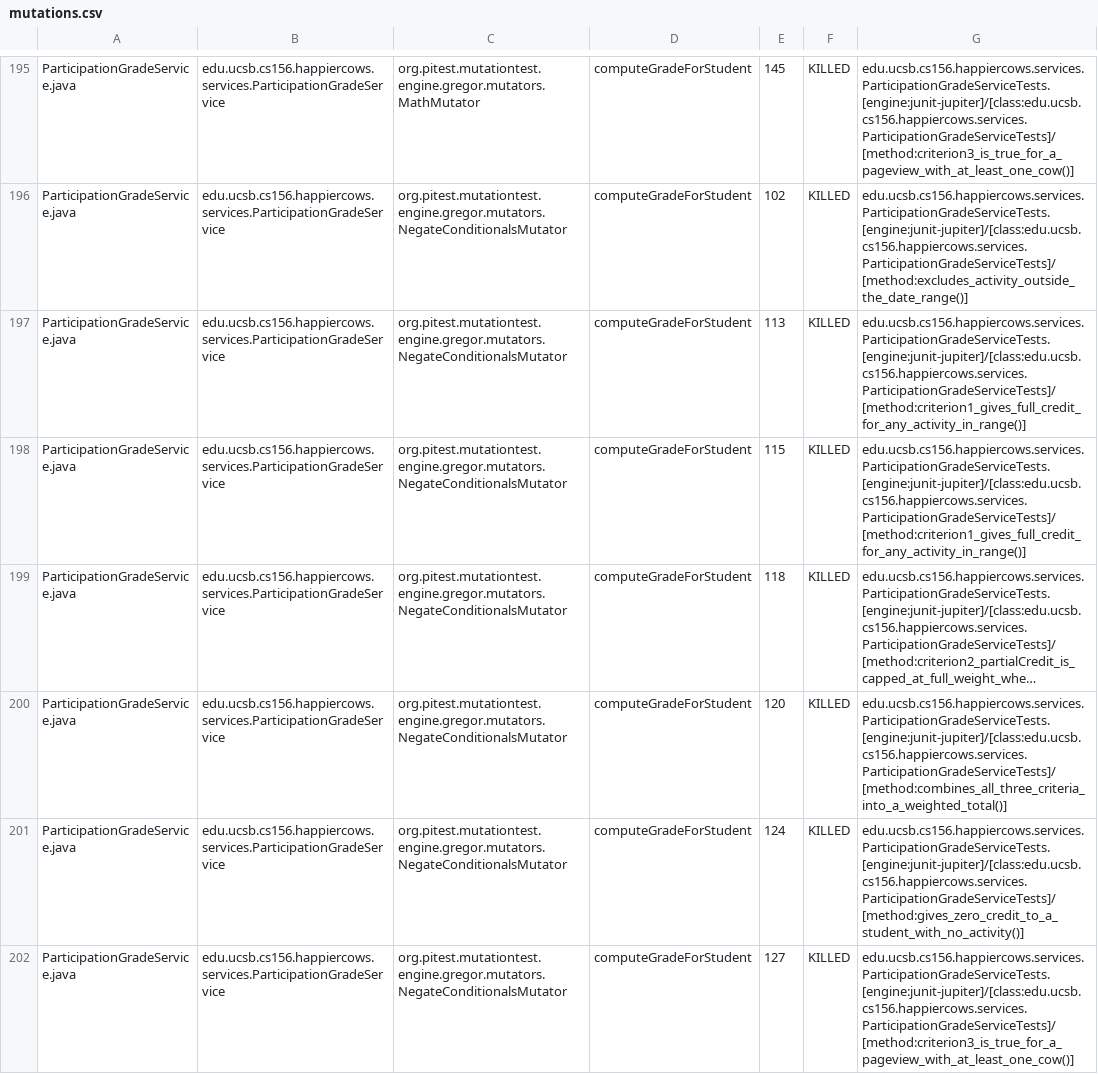
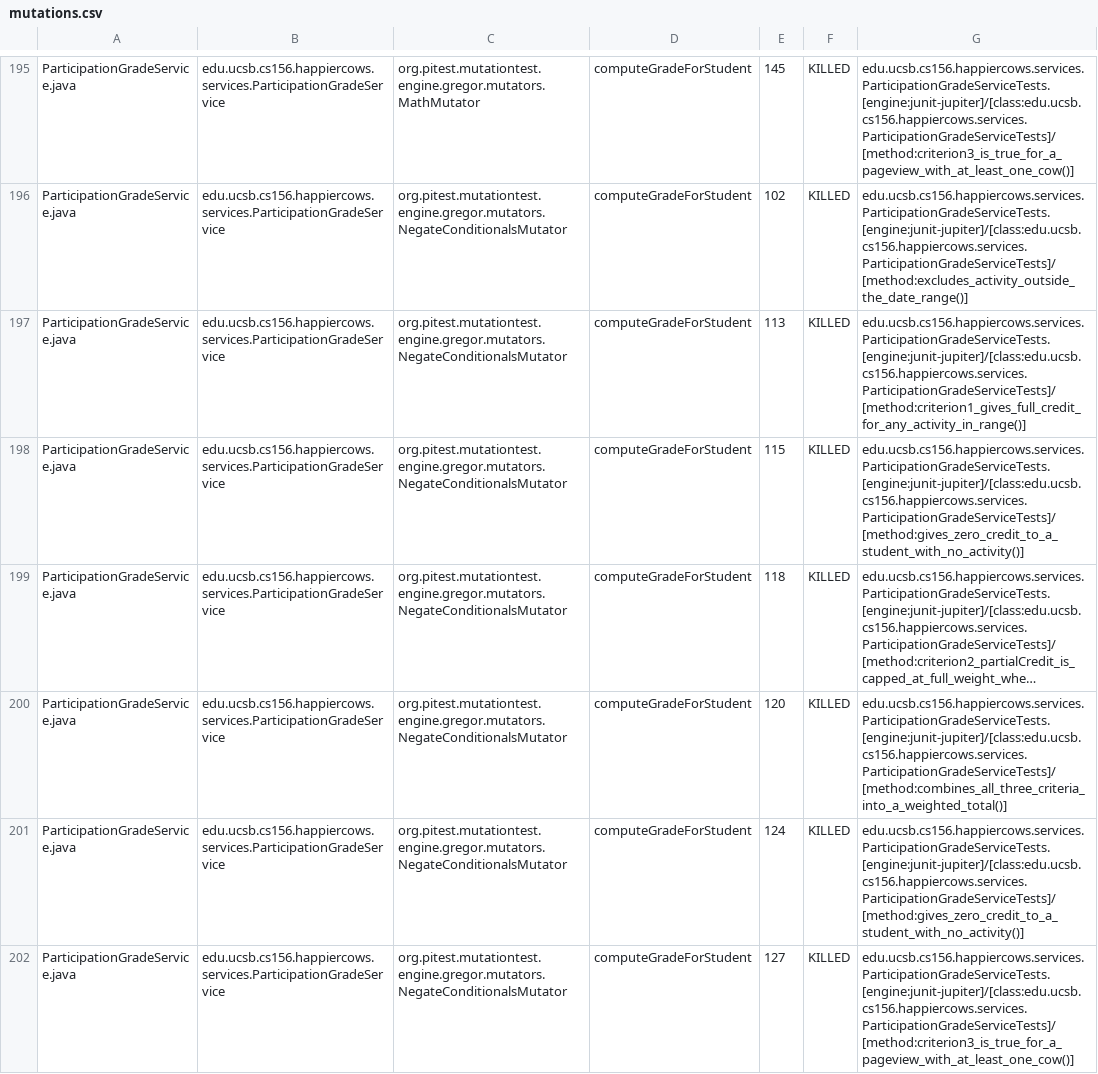
Before and after one commit to ucsb-cs156-f26/proj-happycows-f26-15, a CSV file: prs/19/pitest/mutations.csv, drawn as a sheet; only a part is shown, gaps mark what is left out; long unchanged cells end in …; the diff covers the shown part only; the diff names each change by its address in the sheet, - before the commit and + after, or states it on an @@ line.

Commit message:
Deploying to gh-pages from @ ucsb-cs156-f26/proj-happycows-f26-15@473ef273f6a7485f245325dc15409b5167412d49 🚀

```diff
--- a/prs/19/pitest/mutations.csv
+++ b/prs/19/pitest/mutations.csv
-G198: edu.ucsb.cs156.happiercows.services.ParticipationGradeServiceTests.[engine:junit-jupiter]/[class:edu.ucsb.cs156.happiercows.services.ParticipationGradeServiceTests]/[method:criterion1_gives_full_credit_for_any_activity_in_range()]
+G198: edu.ucsb.cs156.happiercows.services.ParticipationGradeServiceTests.[engine:junit-jupiter]/[class:edu.ucsb.cs156.happiercows.services.ParticipationGradeServiceTests]/[method:gives_zero_credit_to_a_student_with_no_activity()]
```
Also changed, not shown: 60 edited cells elsewhere in this file, 57 other files.
